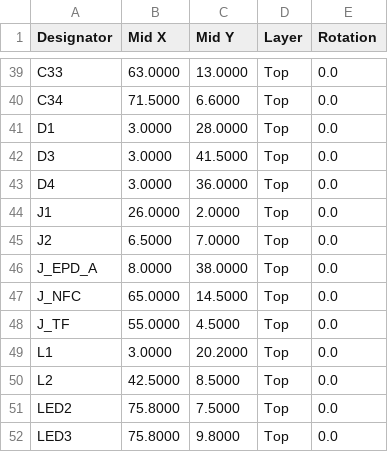
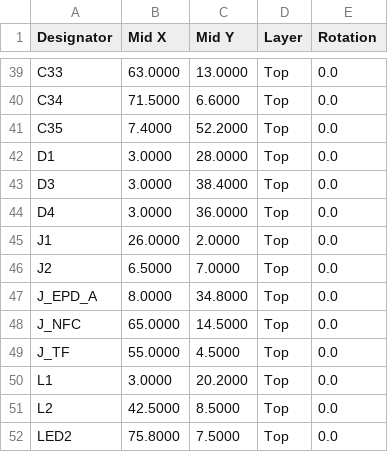
Before and after one commit to ZGQ-inc/3.98-epd, a CSV file: hardware/pcb_c6_slimbadge/CPL_JLCSMT_SlimBadge_C6.csv, drawn as a sheet; only a part is shown, gaps mark what is left out; the shorter side is filled out with more unchanged rows; the diff covers the shown part only.

```diff
--- a/hardware/pcb_c6_slimbadge/CPL_JLCSMT_SlimBadge_C6.csv
+++ b/hardware/pcb_c6_slimbadge/CPL_JLCSMT_SlimBadge_C6.csv
@@ -40,4 +40,5 @@ C33,63.0000,13.0000,Top,0.0
 C34,71.5000,6.6000,Top,0.0
+C35,7.4000,52.2000,Top,0.0
 D1,3.0000,28.0000,Top,0.0
-D3,3.0000,41.5000,Top,0.0
+D3,3.0000,38.4000,Top,0.0
 D4,3.0000,36.0000,Top,0.0
@@ -45,3 +46,3 @@ J1,26.0000,2.0000,Top,0.0
 J2,6.5000,7.0000,Top,0.0
-J_EPD_A,8.0000,38.0000,Top,0.0
+J_EPD_A,8.0000,34.8000,Top,0.0
 J_NFC,65.0000,14.5000,Top,0.0
```
Also changed, not shown: 1 added row and 14 edited cells elsewhere in this file, hardware/pcb_c6_slimbadge/BOM_JLCSMT_SlimBadge_C6.csv, hardware/pcb_c6_slimbadge/CPL_Placement.csv, 33 other files.
